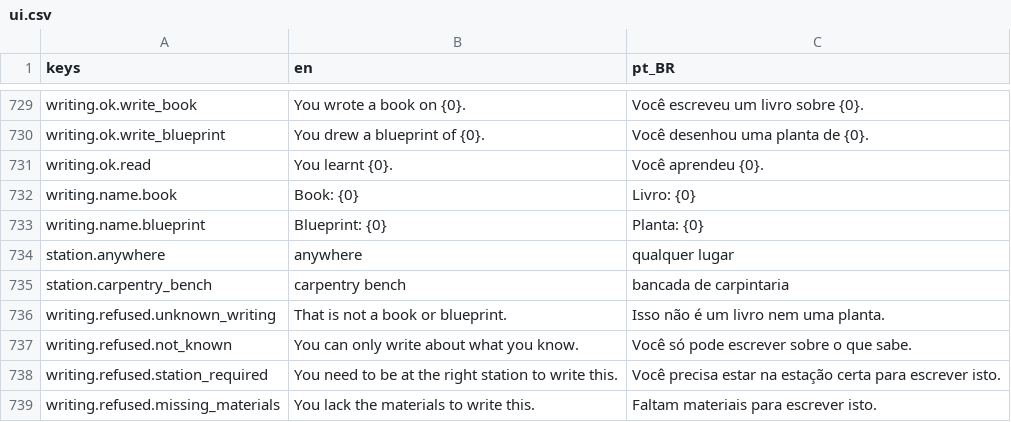
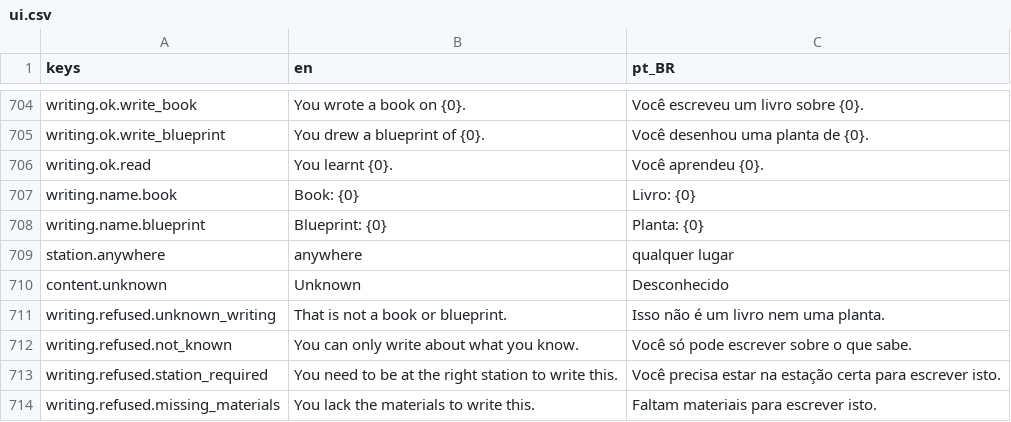
Before and after one commit to Tubaleviao/project-nihon, a CSV file: locale/ui.csv, drawn as a sheet; only a part is shown, gaps mark what is left out; removed rows and columns are numbered as before the commit, all else as after; the diff covers the shown part only; the diff names each change by its address in the sheet, - before the commit and + after, or states it on an @@ line.

```diff
--- a/locale/ui.csv
+++ b/locale/ui.csv
-row 735: station.carpentry_bench | carpentry bench | bancada de carpintaria
+row 710: content.unknown | Unknown | Desconhecido
```
Also changed, not shown: 25 removed rows elsewhere in this file, 33 other files.
